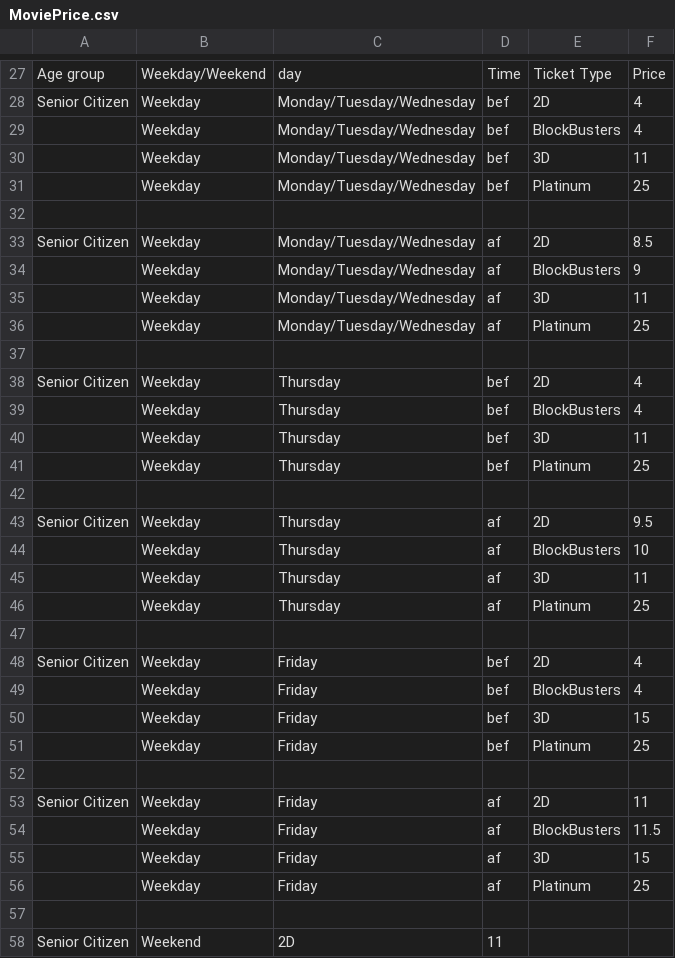
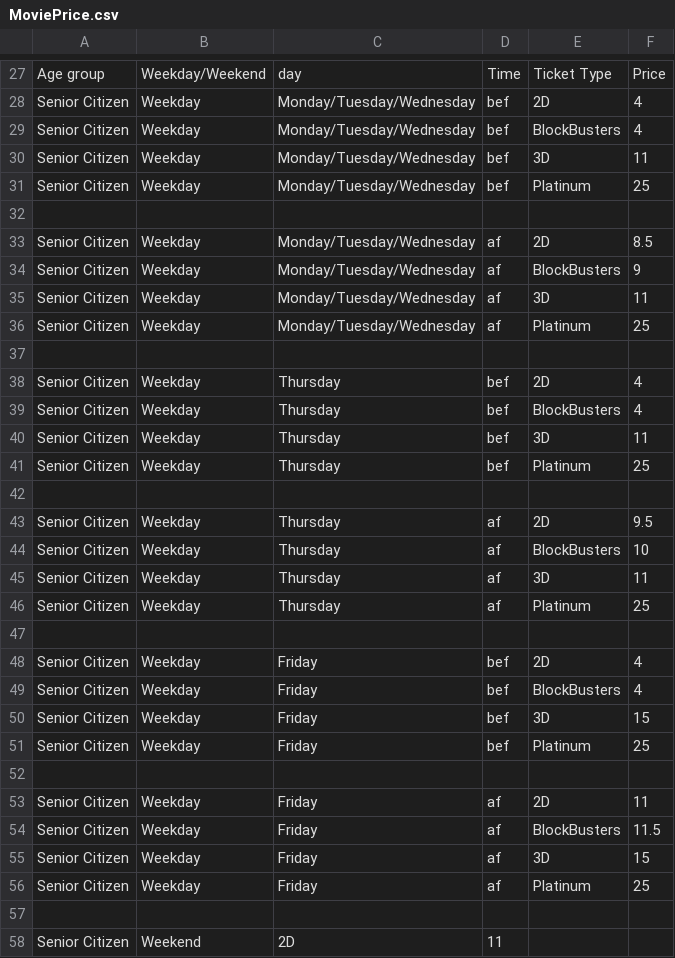
Before and after one commit to kimtorl/SC2002-Moblima, a CSV file: Database/MoviePrice.csv, drawn as a sheet; only a part is shown, gaps mark what is left out.

Commit message:
missing labels in senior_weekday csv

```diff
--- a/Database/MoviePrice.csv
+++ b/Database/MoviePrice.csv
@@ -28,30 +28,30 @@ Age group,Weekday/Weekend,day,Time,Ticket Type,Price,
 Senior Citizen,Weekday,Monday/Tuesday/Wednesday,bef,2D,4,
-,Weekday,Monday/Tuesday/Wednesday,bef,BlockBusters,4,
-,Weekday,Monday/Tuesday/Wednesday,bef,3D,11,
-,Weekday,Monday/Tuesday/Wednesday,bef,Platinum,25,
+Senior Citizen,Weekday,Monday/Tuesday/Wednesday,bef,BlockBusters,4,
+Senior Citizen,Weekday,Monday/Tuesday/Wednesday,bef,3D,11,
+Senior Citizen,Weekday,Monday/Tuesday/Wednesday,bef,Platinum,25,
 ,,,,,,
 Senior Citizen,Weekday,Monday/Tuesday/Wednesday,af,2D,8.5
-,Weekday,Monday/Tuesday/Wednesday,af,BlockBusters,9,
-,Weekday,Monday/Tuesday/Wednesday,af,3D,11,
-,Weekday,Monday/Tuesday/Wednesday,af,Platinum,25,
+Senior Citizen,Weekday,Monday/Tuesday/Wednesday,af,BlockBusters,9,
+Senior Citizen,Weekday,Monday/Tuesday/Wednesday,af,3D,11,
+Senior Citizen,Weekday,Monday/Tuesday/Wednesday,af,Platinum,25,
 ,,,,,,
 Senior Citizen,Weekday,Thursday,bef,2D,4
-,Weekday,Thursday,bef,BlockBusters,4,
-,Weekday,Thursday,bef,3D,11,
-,Weekday,Thursday,bef,Platinum,25,
+Senior Citizen,Weekday,Thursday,bef,BlockBusters,4,
+Senior Citizen,Weekday,Thursday,bef,3D,11,
+Senior Citizen,Weekday,Thursday,bef,Platinum,25,
 ,,,,,,
 Senior Citizen,Weekday,Thursday,af,2D,9.5
-,Weekday,Thursday,af,BlockBusters,10,
-,Weekday,Thursday,af,3D,11,
-,Weekday,Thursday,af,Platinum,25,
+Senior Citizen,Weekday,Thursday,af,BlockBusters,10,
+Senior Citizen,Weekday,Thursday,af,3D,11,
+Senior Citizen,Weekday,Thursday,af,Platinum,25,
 ,,,,,,
 Senior Citizen,Weekday,Friday,bef,2D,4,
-,Weekday,Friday,bef,BlockBusters,4,
-,Weekday,Friday,bef,3D,15,
-,Weekday,Friday,bef,Platinum,25,
+Senior Citizen,Weekday,Friday,bef,BlockBusters,4,
+Senior Citizen,Weekday,Friday,bef,3D,15,
+Senior Citizen,Weekday,Friday,bef,Platinum,25,
 ,,,,,,
 Senior Citizen,Weekday,Friday,af,2D,11
-,Weekday,Friday,af,BlockBusters,11.5,
-,Weekday,Friday,af,3D,15,
-,Weekday,Friday,af,Platinum,25,
+Senior Citizen,Weekday,Friday,af,BlockBusters,11.5,
+Senior Citizen,Weekday,Friday,af,3D,15,
+Senior Citizen,Weekday,Friday,af,Platinum,25,
 ,,,,,,
```
Also changed, not shown: Database/Movie_Senior_Weekday.csv, 4 other files.
